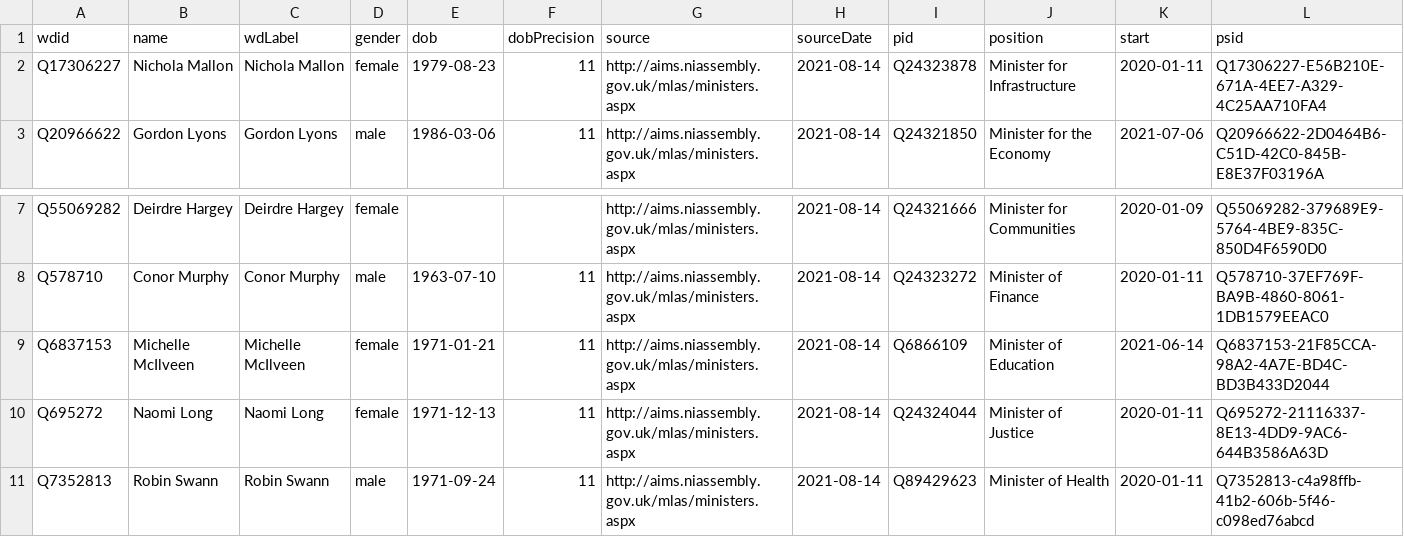
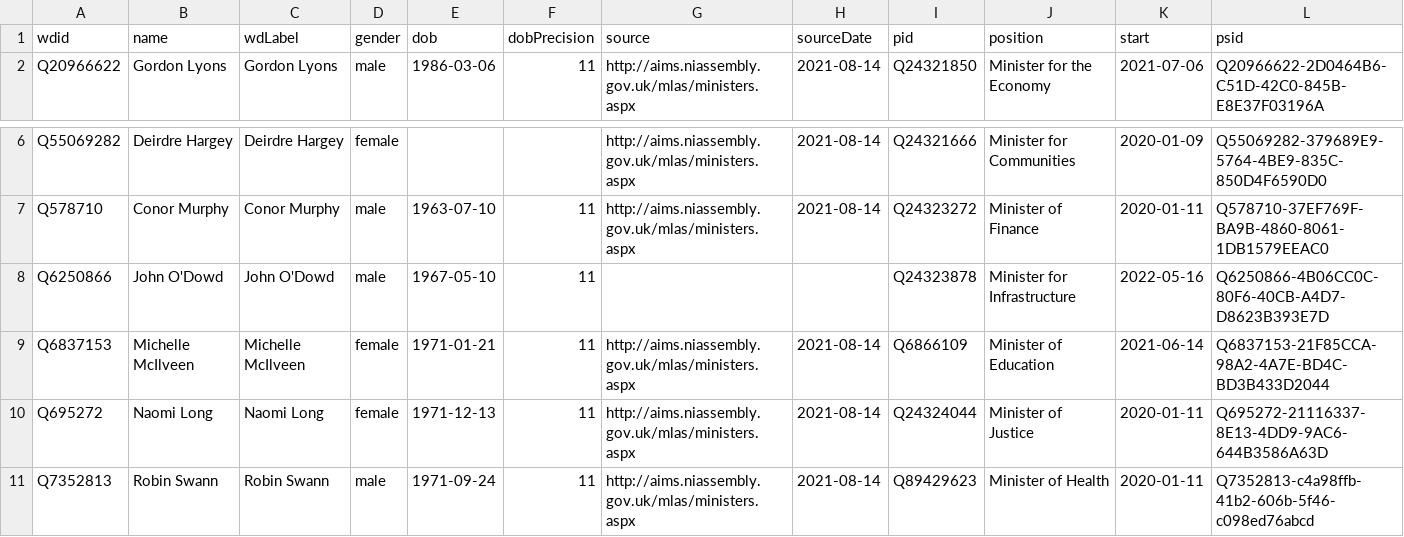
Before and after one commit to every-politician-scrapers/northern-ireland-ministers, a CSV file: data/wikidata.csv, drawn as a sheet; only a part is shown, gaps mark what is left out; removed rows and columns are numbered as before the commit, all else as after; the diff names each change by its address in the sheet, - before the commit and + after, or states it on an @@ line.

Commit message:
Compare external sources to Wikidata

```diff
--- a/data/wikidata.csv
+++ b/data/wikidata.csv
-row 2: Q17306227 | Nichola Mallon | Nichola Mallon | female | 1979-08-23 | 11 | http://aims.niassembly.gov.uk/mlas/ministers.aspx | 2021-08-14 | Q24323878 | Minister for Infrastructure | 2020-01-11 | Q17306227-E56B210E-671A-4EE7-A329-4C25AA710FA4
+row 8: Q6250866 | John O'Dowd | John O'Dowd | male | 1967-05-10 | 11 |  |  | Q24323878 | Minister for Infrastructure | 2022-05-16 | Q6250866-4B06CC0C-80F6-40CB-A4D7-D8623B393E7D
```
Also changed, not shown: data/official.csv, 1 other file.
